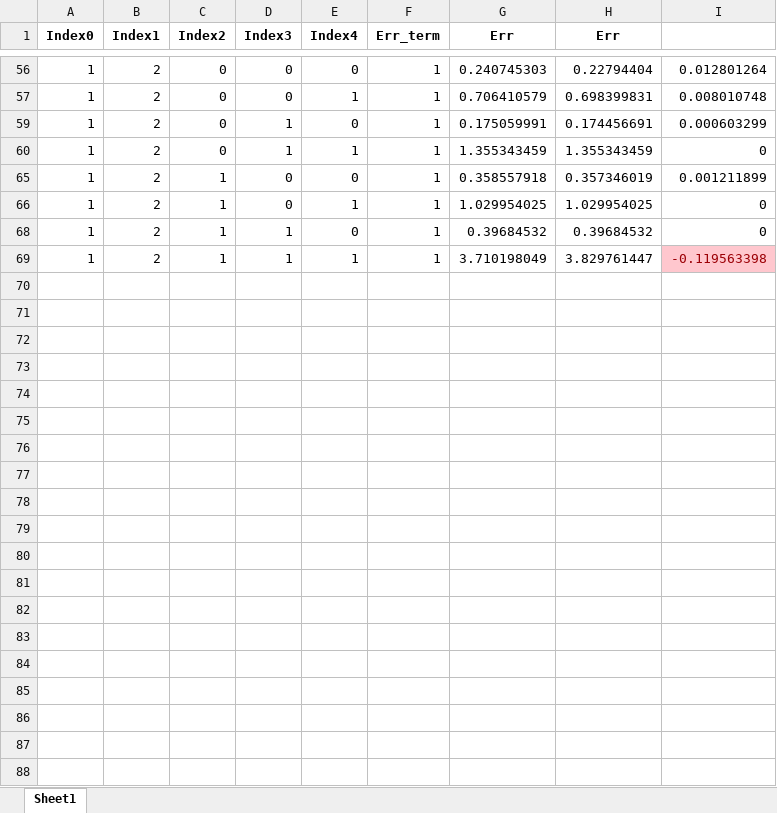
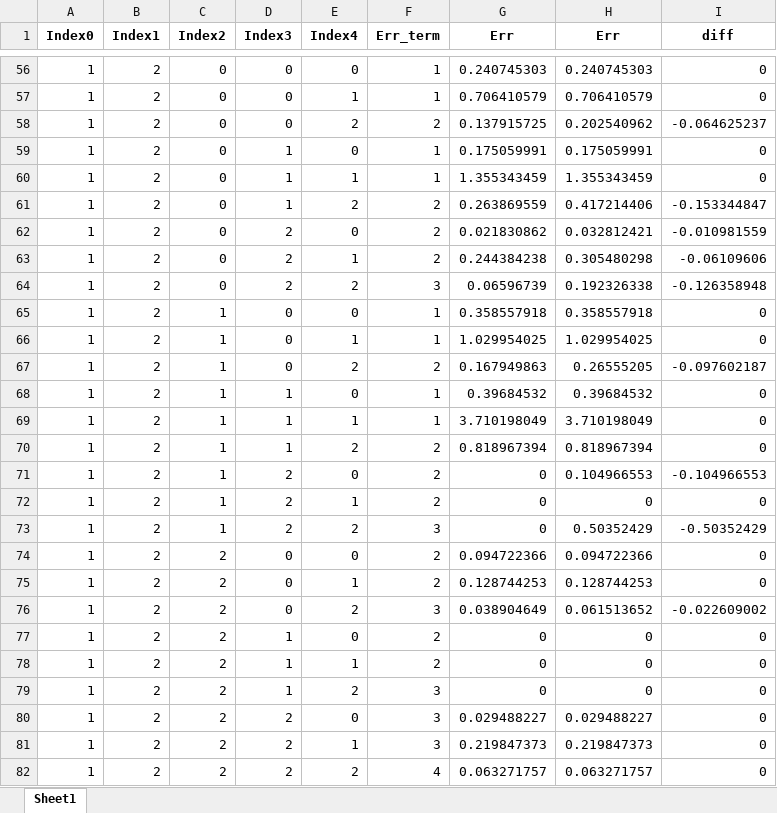
Before and after one commit to Zao-0/fermi_hubbard_commutators, an Excel workbook: doc/data1.xlsx, sheet Sheet1, drawn as a sheet; only a part is shown, gaps mark what is left out; values as stored, in another font and other column widths than the file's, no borders; the diff covers the shown part only; the diff names each change by its address in the sheet, - before the commit and + after, or states it on an @@ line.

```diff
--- a/doc/data1.xlsx (sheet Sheet1)
+++ b/doc/data1.xlsx (sheet Sheet1)
-I1: (empty)
+I1: diff
-H56 (Err): 0.22794404
+H56 (Err): 0.240745303
-I56 (diff): 0.012801264
+I56 (diff): 0
-H57 (Err): 0.698399831
+H57 (Err): 0.706410579
-I57 (diff): 0.008010748
+I57 (diff): 0
+row 58: 1 | 2 | 0 | 0 | 2 | 2 | 0.137915725 | 0.202540962 | -0.064625237
-H59 (Err): 0.174456691
+H59 (Err): 0.175059991
-I59 (diff): 0.000603299
+I59 (diff): 0
+row 61: 1 | 2 | 0 | 1 | 2 | 2 | 0.263869559 | 0.417214406 | -0.153344847
+row 62: 1 | 2 | 0 | 2 | 0 | 2 | 0.021830862 | 0.032812421 | -0.010981559
+row 63: 1 | 2 | 0 | 2 | 1 | 2 | 0.244384238 | 0.305480298 | -0.06109606
+row 64: 1 | 2 | 0 | 2 | 2 | 3 | 0.06596739 | 0.192326338 | -0.126358948
-H65 (Err): 0.357346019
+H65 (Err): 0.358557918
-I65 (diff): 0.001211899
+I65 (diff): 0
+row 67: 1 | 2 | 1 | 0 | 2 | 2 | 0.167949863 | 0.26555205 | -0.097602187
-H69 (Err): 3.829761447
+H69 (Err): 3.710198049
-I69 (diff): -0.119563398
+I69 (diff): 0
@@ I69 fill: #FFC7CE → none, text colour: #9C0006 → black @@
@@ row 70 unhidden: 1 | 2 | 1 | 1 | 2 | 2 | 0.818967394 | 0.818967394 | 0 @@
+row 71: 1 | 2 | 1 | 2 | 0 | 2 | 0 | 0.104966553 | -0.104966553
@@ row 72 unhidden: 1 | 2 | 1 | 2 | 1 | 2 | 0 | 0 | 0 @@
+row 73: 1 | 2 | 1 | 2 | 2 | 3 | 0 | 0.50352429 | -0.50352429
+row 74: 1 | 2 | 2 | 0 | 0 | 2 | 0.094722366 | 0.094722366 | 0
@@ row 75 unhidden: 1 | 2 | 2 | 0 | 1 | 2 | 0.128744253 | 0.128744253 | 0 @@
+row 76: 1 | 2 | 2 | 0 | 2 | 3 | 0.038904649 | 0.061513652 | -0.022609002
@@ row 77 unhidden: 1 | 2 | 2 | 1 | 0 | 2 | 0 | 0 | 0 @@
@@ row 78 unhidden: 1 | 2 | 2 | 1 | 1 | 2 | 0 | 0 | 0 @@
@@ row 79 unhidden: 1 | 2 | 2 | 1 | 2 | 3 | 0 | 0 | 0 @@
@@ row 80 unhidden: 1 | 2 | 2 | 2 | 0 | 3 | 0.029488227 | 0.029488227 | 0 @@
+row 81: 1 | 2 | 2 | 2 | 1 | 3 | 0.219847373 | 0.219847373 | 0
@@ row 82 unhidden: 1 | 2 | 2 | 2 | 2 | 4 | 0.063271757 | 0.063271757 | 0 @@
```
Also changed, not shown: 13 added rows, 21 hidden or unhidden rows, 20 edited cells and cell formats elsewhere in this sheet, hidden cells, 13 other files.
